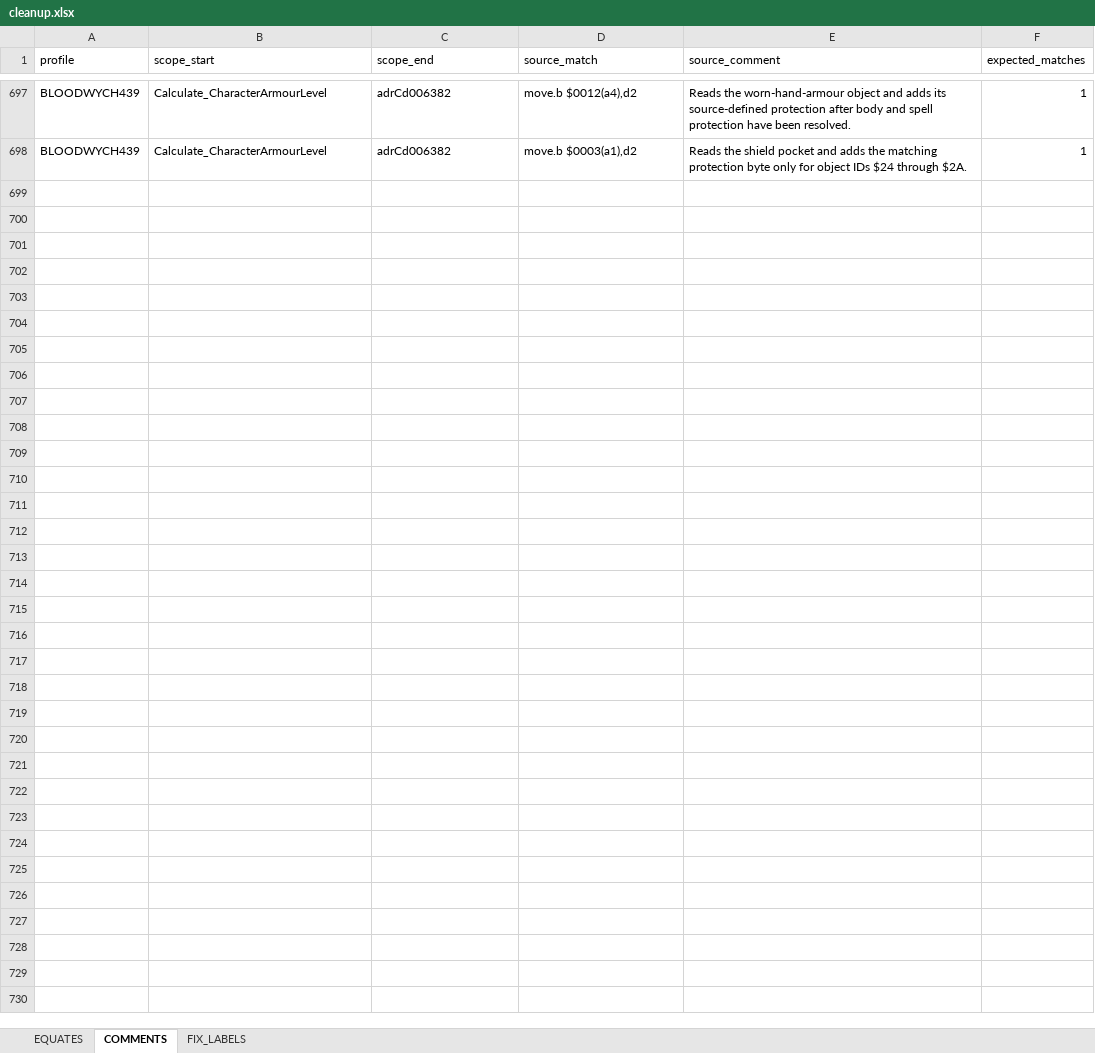
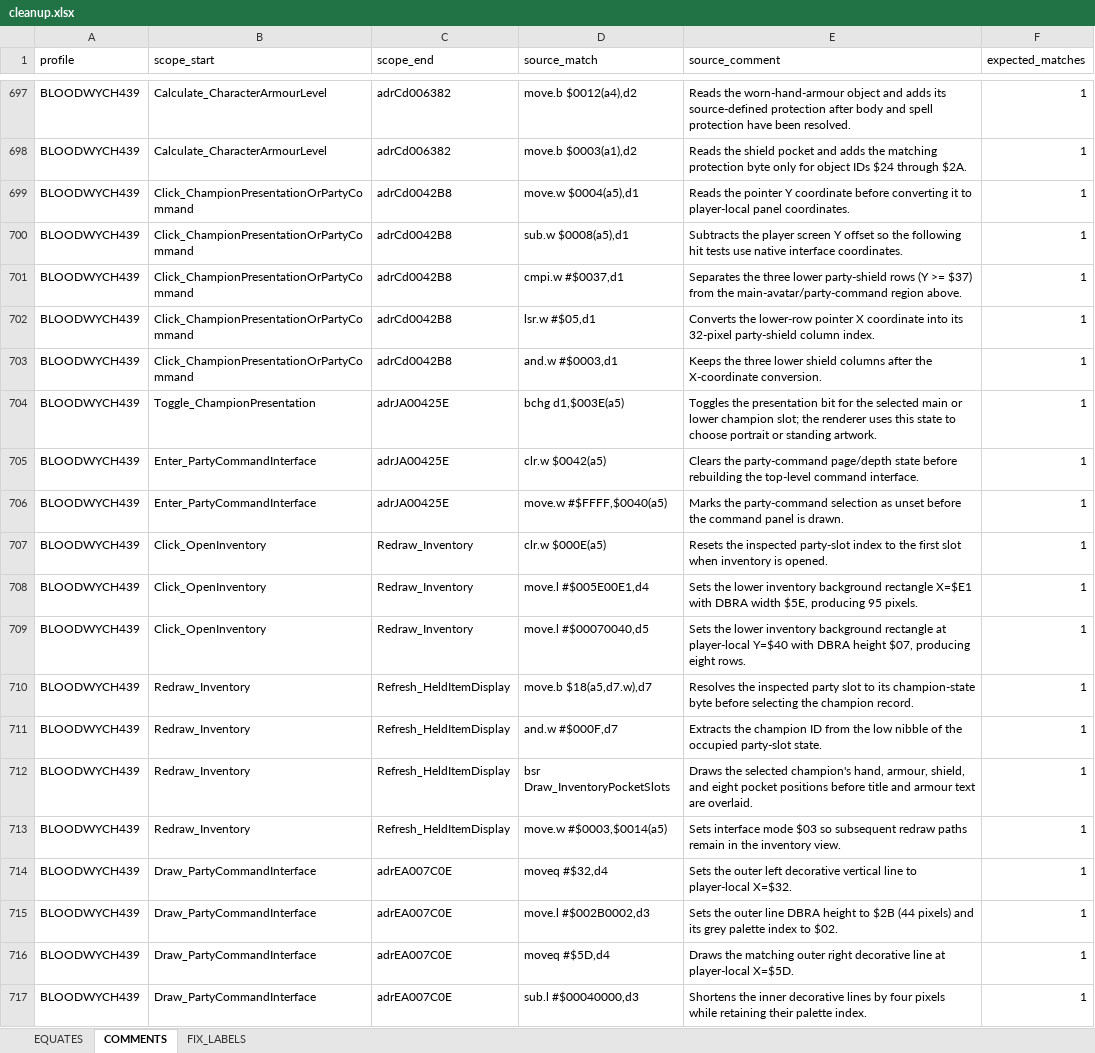
Before and after one commit to HoraceAndTheSpider/Bloodwych-68k, an Excel workbook: cleanup.xlsx, sheet COMMENTS, drawn as a sheet; only a part is shown, gaps mark what is left out; values as stored, in another font and other column widths than the file's, no borders; the diff covers the shown part only; the diff names each change by its address in the sheet, - before the commit and + after, or states it on an @@ line.

```diff
--- a/cleanup.xlsx (sheet COMMENTS)
+++ b/cleanup.xlsx (sheet COMMENTS)
+row 699: BLOODWYCH439 | Click_ChampionPresentationOrPartyCommand | adrCd0042B8 | move.w $0004(a5),d1 | Reads the pointer Y coordinate before converting it to player-local panel coordinates. | 1
+row 700: BLOODWYCH439 | Click_ChampionPresentationOrPartyCommand | adrCd0042B8 | sub.w $0008(a5),d1 | Subtracts the player screen Y offset so the following hit tests use native interface coordinates. | 1
+row 701: BLOODWYCH439 | Click_ChampionPresentationOrPartyCommand | adrCd0042B8 | cmpi.w #$0037,d1 | Separates the three lower party-shield rows (Y >= $37) from the main-avatar/party-command region above. | 1
+row 702: BLOODWYCH439 | Click_ChampionPresentationOrPartyCommand | adrCd0042B8 | lsr.w #$05,d1 | Converts the lower-row pointer X coordinate into its 32-pixel party-shield column index. | 1
+row 703: BLOODWYCH439 | Click_ChampionPresentationOrPartyCommand | adrCd0042B8 | and.w #$0003,d1 | Keeps the three lower shield columns after the X-coordinate conversion. | 1
+row 704: BLOODWYCH439 | Toggle_ChampionPresentation | adrJA00425E | bchg d1,$003E(a5) | Toggles the presentation bit for the selected main or lower champion slot; the renderer uses this state to choose portrait or standing artwork. | 1
+row 705: BLOODWYCH439 | Enter_PartyCommandInterface | adrJA00425E | clr.w $0042(a5) | Clears the party-command page/depth state before rebuilding the top-level command interface. | 1
+row 706: BLOODWYCH439 | Enter_PartyCommandInterface | adrJA00425E | move.w #$FFFF,$0040(a5) | Marks the party-command selection as unset before the command panel is drawn. | 1
+row 707: BLOODWYCH439 | Click_OpenInventory | Redraw_Inventory | clr.w $000E(a5) | Resets the inspected party-slot index to the first slot when inventory is opened. | 1
+row 708: BLOODWYCH439 | Click_OpenInventory | Redraw_Inventory | move.l #$005E00E1,d4 | Sets the lower inventory background rectangle X=$E1 with DBRA width $5E, producing 95 pixels. | 1
+row 709: BLOODWYCH439 | Click_OpenInventory | Redraw_Inventory | move.l #$00070040,d5 | Sets the lower inventory background rectangle at player-local Y=$40 with DBRA height $07, producing eight rows. | 1
+row 710: BLOODWYCH439 | Redraw_Inventory | Refresh_HeldItemDisplay | move.b $18(a5,d7.w),d7 | Resolves the inspected party slot to its champion-state byte before selecting the champion record. | 1
+row 711: BLOODWYCH439 | Redraw_Inventory | Refresh_HeldItemDisplay | and.w #$000F,d7 | Extracts the champion ID from the low nibble of the occupied party-slot state. | 1
+row 712: BLOODWYCH439 | Redraw_Inventory | Refresh_HeldItemDisplay | bsr Draw_InventoryPocketSlots | Draws the selected champion's hand, armour, shield, and eight pocket positions before title and armour text are overlaid. | 1
+row 713: BLOODWYCH439 | Redraw_Inventory | Refresh_HeldItemDisplay | move.w #$0003,$0014(a5) | Sets interface mode $03 so subsequent redraw paths remain in the inventory view. | 1
+row 714: BLOODWYCH439 | Draw_PartyCommandInterface | adrEA007C0E | moveq #$32,d4 | Sets the outer left decorative vertical line to player-local X=$32. | 1
+row 715: BLOODWYCH439 | Draw_PartyCommandInterface | adrEA007C0E | move.l #$002B0002,d3 | Sets the outer line DBRA height to $2B (44 pixels) and its grey palette index to $02. | 1
+row 716: BLOODWYCH439 | Draw_PartyCommandInterface | adrEA007C0E | moveq #$5D,d4 | Draws the matching outer right decorative line at player-local X=$5D. | 1
+row 717: BLOODWYCH439 | Draw_PartyCommandInterface | adrEA007C0E | sub.l #$00040000,d3 | Shortens the inner decorative lines by four pixels while retaining their palette index. | 1
```
Also changed, not shown: 20 added rows elsewhere in this sheet, segments.xlsx, 2 other files.
